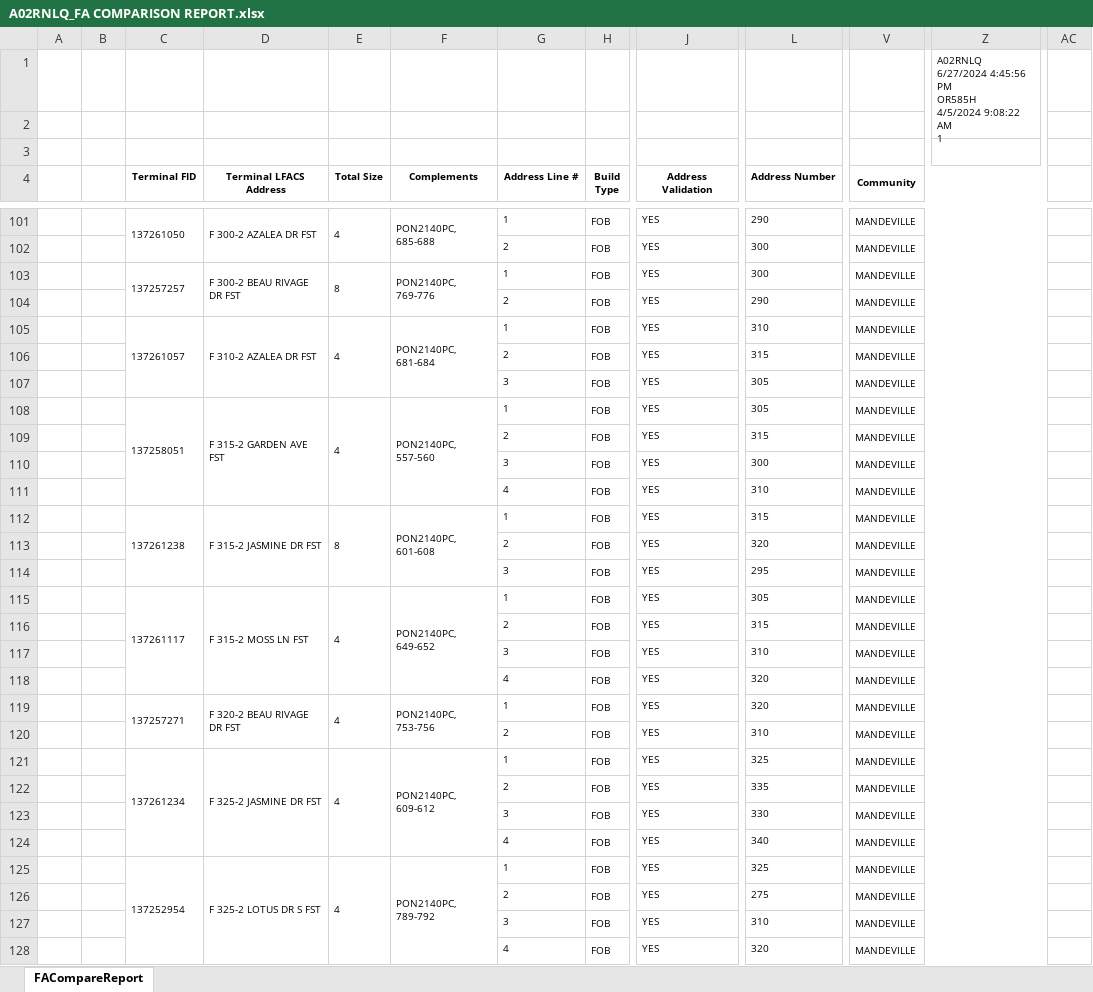
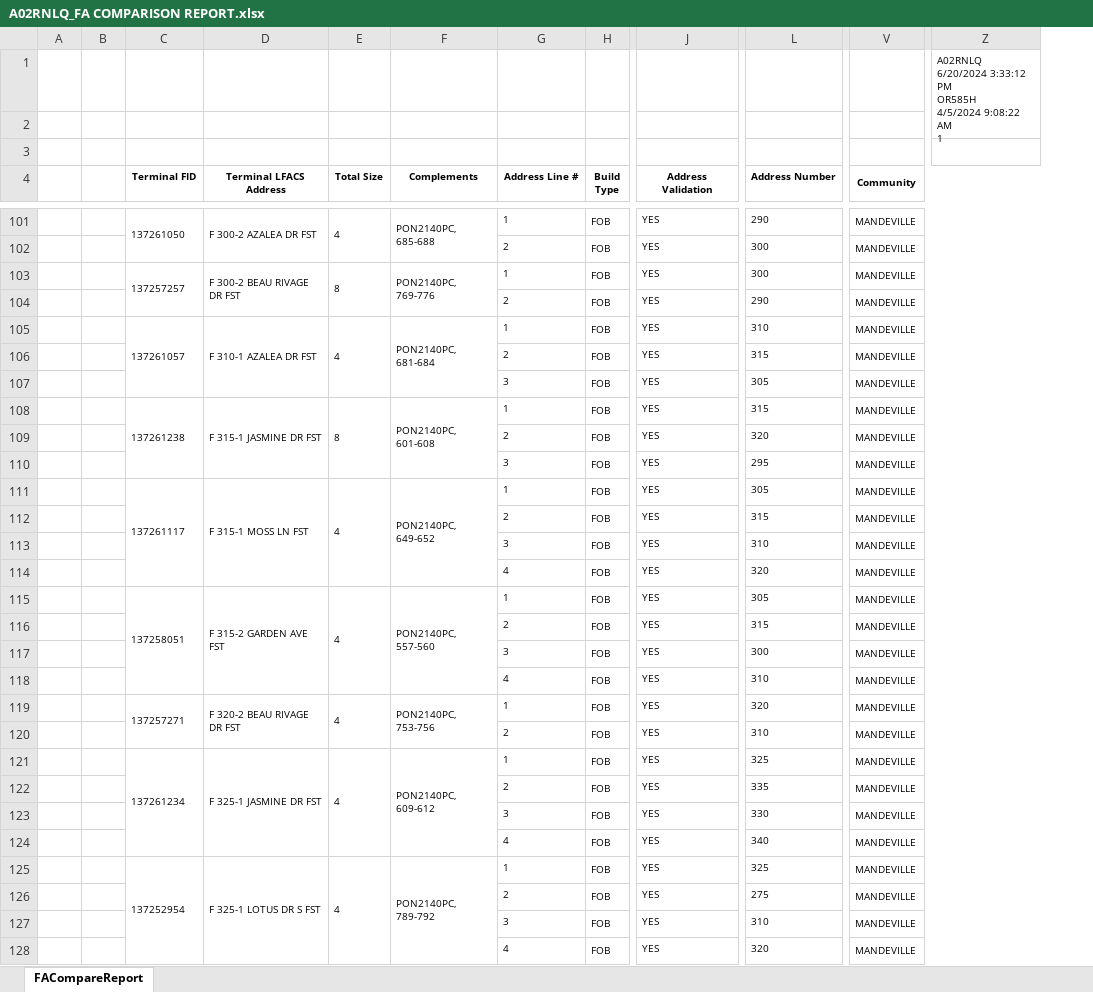
Before and after one commit to onir2024/SHR, an Excel workbook: A02RNLQ_FA COMPARISON REPORT.xlsx, sheet FACompareReport, drawn as a sheet; only a part is shown, gaps mark what is left out; values as stored, in another font and other column widths than the file's, no borders; charts and pictures not drawn; removed rows and columns are numbered as before the commit, all else as after; rows hold the shown columns only; ↵ is a line break in a cell; the diff covers the shown part only; the diff names each change by its address in the sheet, - before the commit and + after, or states it on an @@ line.

```diff
--- a/A02RNLQ_FA COMPARISON REPORT.xlsx (sheet FACompareReport)
+++ b/A02RNLQ_FA COMPARISON REPORT.xlsx (sheet FACompareReport)
-column Z, row 1: A02RNLQ ↵ 6/27/2024 4:45:56 PM ↵ OR585H ↵ 4/5/2024 9:08:22 AM ↵ 1
+column Z, row 1: A02RNLQ ↵ 6/20/2024 3:33:12 PM ↵ OR585H ↵ 4/5/2024 9:08:22 AM ↵ 1
@@ column AC hidden, empty @@
-D105 (Terminal LFACS Address): F 310-2 AZALEA DR FST
+D105 (Terminal LFACS Address): F 310-1 AZALEA DR FST
+row 108:  |  | 137261238 | F 315-1 JASMINE DR FST | 8 | PON2140PC, 601-608 | 1 | FOB | YES | 315 | MANDEVILLE
@@ row 113 moved to row 109: 2 @@
@@ row 114 moved to row 110: 3 @@
+row 111:  |  | 137261117 | F 315-1 MOSS LN FST | 4 | PON2140PC, 649-652 | 1 | FOB | YES | 305 | MANDEVILLE
@@ row 116 moved to row 112: 2 @@
@@ row 117 moved to row 113: 3 @@
@@ row 118 moved to row 114: 4 @@
-row 112:  |  | 137261238 | F 315-2 JASMINE DR FST | 8 | PON2140PC, 601-608 | 1 | FOB | YES | 315 | MANDEVILLE
-row 115:  |  | 137261117 | F 315-2 MOSS LN FST | 4 | PON2140PC, 649-652 | 1 | FOB | YES | 305 | MANDEVILLE
-D121 (Terminal LFACS Address): F 325-2 JASMINE DR FST
+D121 (Terminal LFACS Address): F 325-1 JASMINE DR FST
-D125 (Terminal LFACS Address): F 325-2 LOTUS DR S FST
+D125 (Terminal LFACS Address): F 325-1 LOTUS DR S FST
```
Also changed, not shown: 5 added rows, 5 removed rows, 11 moved rows and 34 edited cells elsewhere in this sheet, charts or pictures, 2 other files.
